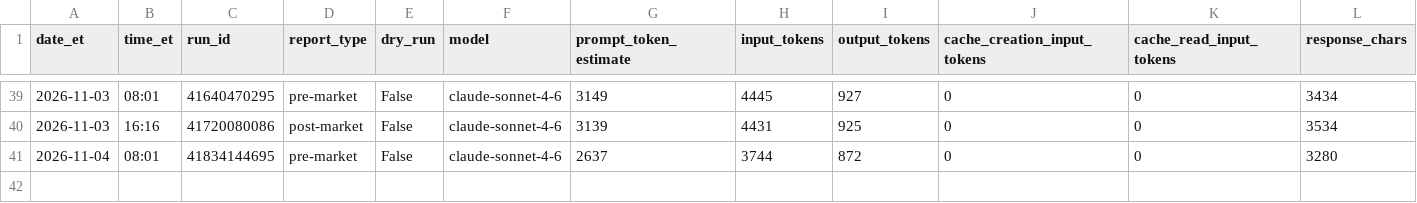
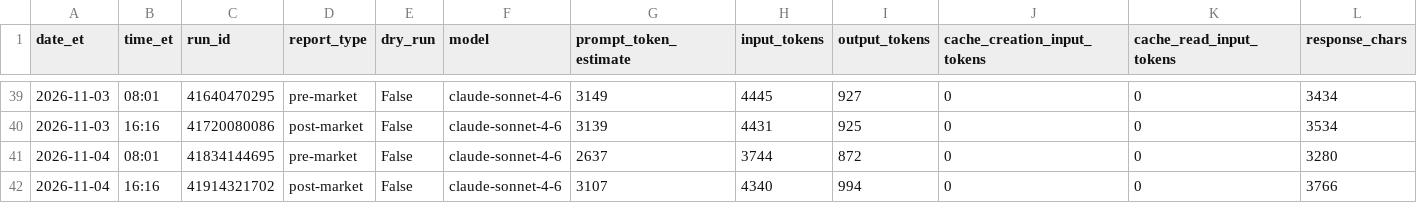
Before and after one commit to davidm00/discord-finance-bot, a CSV file: data/claude_usage.csv, drawn as a sheet; only a part is shown, gaps mark what is left out; rows hold the shown columns only; the diff names each change by its address in the sheet, - before the commit and + after, or states it on an @@ line.

```diff
--- a/data/claude_usage.csv
+++ b/data/claude_usage.csv
+row 42: 2026-11-04 | 16:16 | 41914321702 | post-market | False | claude-sonnet-4-6 | 3107 | 4340 | 994 | 0 | 0 | 3766
```
Also changed, not shown: data/paper_portfolio/forward/ledger.csv, data/paper_portfolio/forward/orders.csv, 4 other files.
